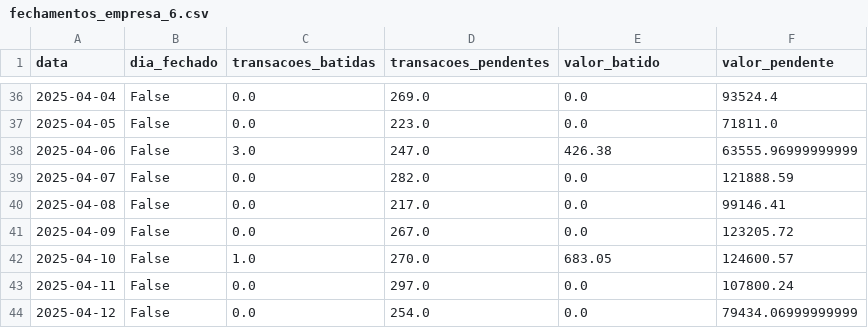
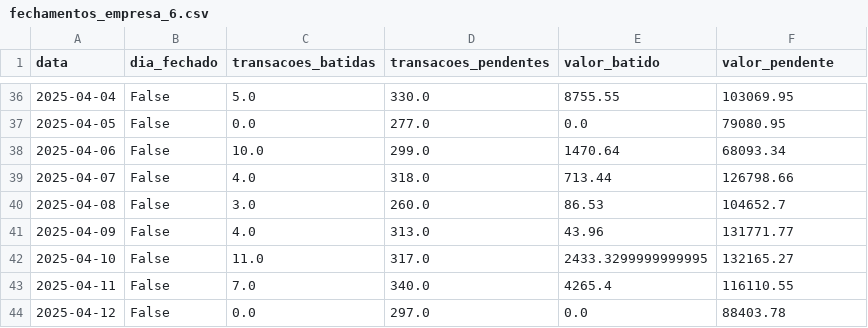
Before and after one commit to hoppemairon/streamlit, a CSV file: Fechamentos/fechamentos_empresa_6.csv, drawn as a sheet; only a part is shown, gaps mark what is left out; the diff covers the shown part only.

```diff
--- a/Fechamentos/fechamentos_empresa_6.csv
+++ b/Fechamentos/fechamentos_empresa_6.csv
@@ -36,9 +36,9 @@ data,dia_fechado,transacoes_batidas,transacoes_pendentes,valor_batido,valor_pend
-2025-04-04,False,0.0,269.0,0.0,93524.4
-2025-04-05,False,0.0,223.0,0.0,71811.0
-2025-04-06,False,3.0,247.0,426.38,63555.96999999999
-2025-04-07,False,0.0,282.0,0.0,121888.59
-2025-04-08,False,0.0,217.0,0.0,99146.41
-2025-04-09,False,0.0,267.0,0.0,123205.72
-2025-04-10,False,1.0,270.0,683.05,124600.57
-2025-04-11,False,0.0,297.0,0.0,107800.24
-2025-04-12,False,0.0,254.0,0.0,79434.06999999999
+2025-04-04,False,5.0,330.0,8755.55,103069.95
+2025-04-05,False,0.0,277.0,0.0,79080.95
+2025-04-06,False,10.0,299.0,1470.64,68093.34
+2025-04-07,False,4.0,318.0,713.44,126798.66
+2025-04-08,False,3.0,260.0,86.53,104652.7
+2025-04-09,False,4.0,313.0,43.96,131771.77
+2025-04-10,False,11.0,317.0,2433.3299999999995,132165.27
+2025-04-11,False,7.0,340.0,4265.4,116110.55
+2025-04-12,False,0.0,297.0,0.0,88403.78
```
Also changed, not shown: 85 edited cells elsewhere in this file, Fechamentos/fechamentos_empresa_1.csv, Fechamentos/fechamentos_empresa_4.csv, 5 other files.
